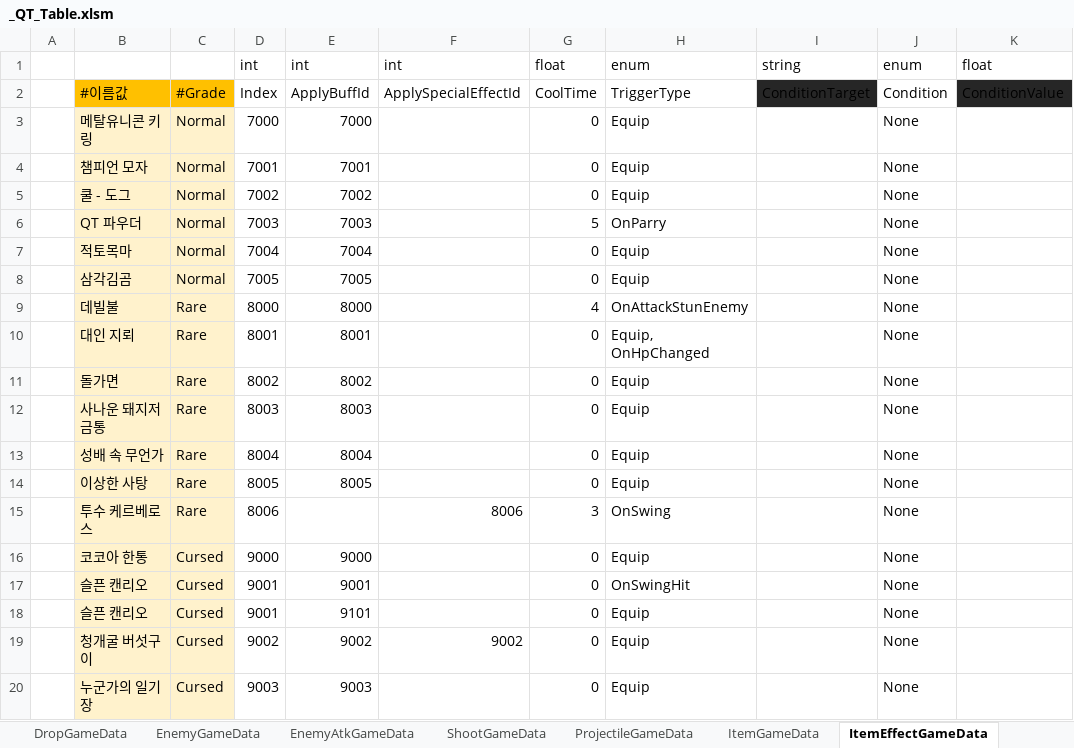
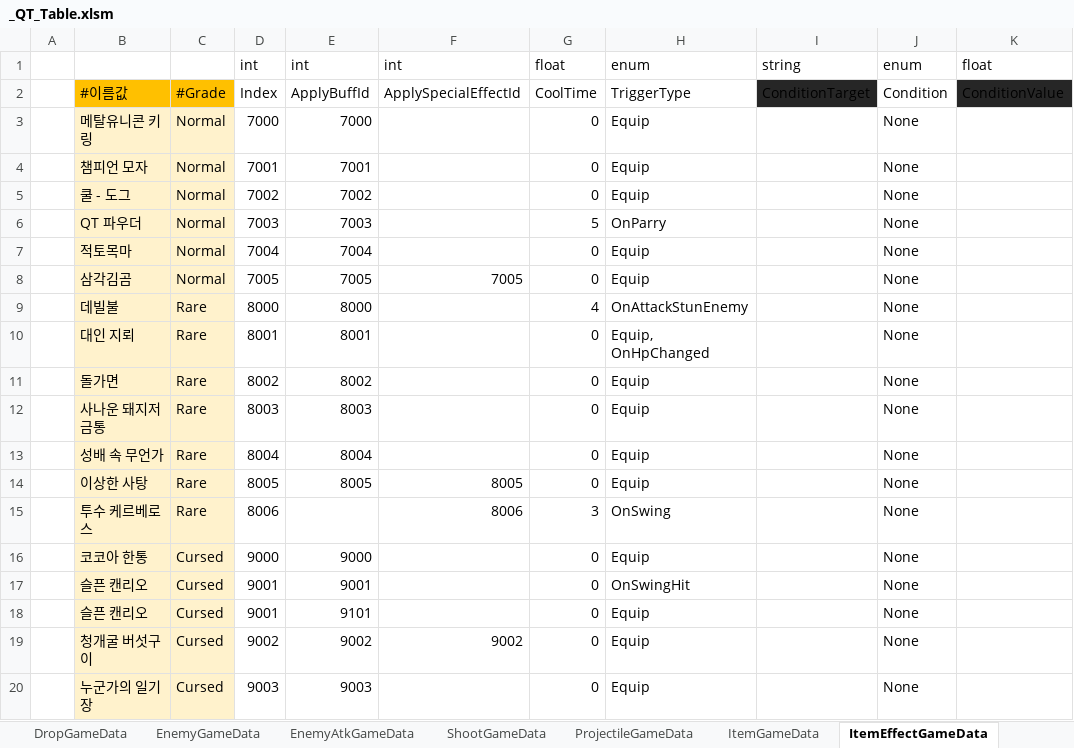
Before and after one commit to Cuty444/QT_Proto, an Excel workbook: _GameData/_QT_Table.xlsm, sheet ItemEffectGameData, drawn as a sheet; only a part is shown; values as stored, in another font and other column widths than the file's, no borders; table styles not drawn; the diff names each change by its address in the sheet, - before the commit and + after, or states it on an @@ line.

```diff
--- a/_GameData/_QT_Table.xlsm (sheet ItemEffectGameData)
+++ b/_GameData/_QT_Table.xlsm (sheet ItemEffectGameData)
-F8: (empty)
+F8: 7005
-F14: (empty)
+F14: 8005
```
Also changed, not shown: sheet SpecialEffectGameData, charts or pictures, 5 other files.
